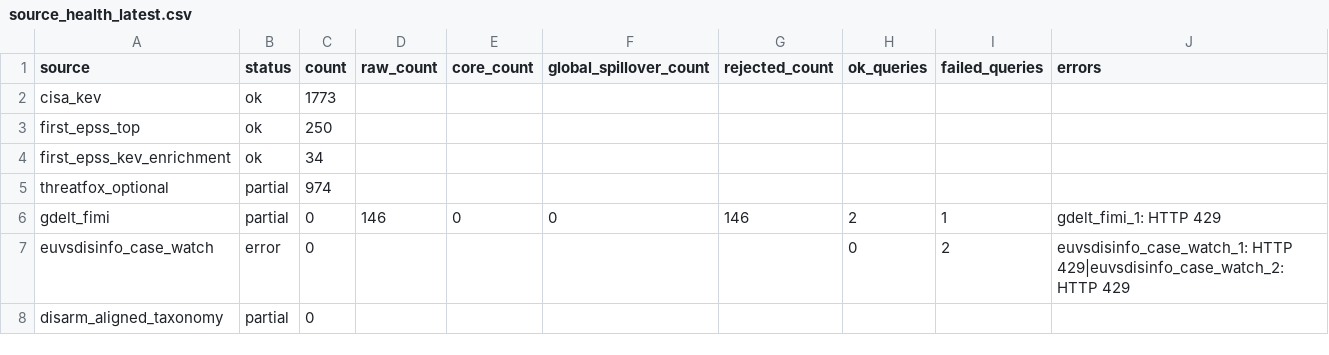
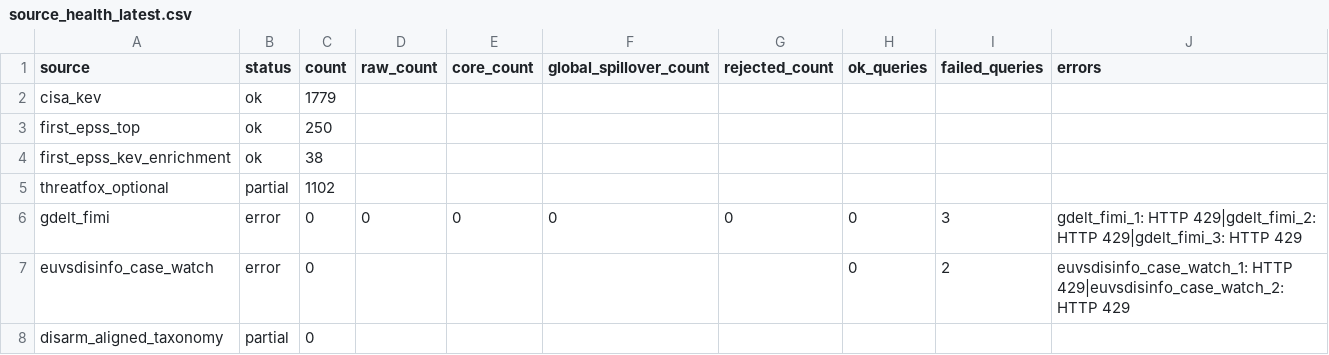
Before and after one commit to mowlsint/mard-hybrid-telemetry, a CSV file: public/downloads/source_health_latest.csv, drawn as a sheet.

```diff
--- a/public/downloads/source_health_latest.csv
+++ b/public/downloads/source_health_latest.csv
@@ -1,7 +1,7 @@
 source,status,count,raw_count,core_count,global_spillover_count,rejected_count,ok_queries,failed_queries,errors
-cisa_kev,ok,1773,,,,,,,
+cisa_kev,ok,1779,,,,,,,
 first_epss_top,ok,250,,,,,,,
-first_epss_kev_enrichment,ok,34,,,,,,,
-threatfox_optional,partial,974,,,,,,,
-gdelt_fimi,partial,0,146,0,0,146,2,1,gdelt_fimi_1: HTTP 429
+first_epss_kev_enrichment,ok,38,,,,,,,
+threatfox_optional,partial,1102,,,,,,,
+gdelt_fimi,error,0,0,0,0,0,0,3,gdelt_fimi_1: HTTP 429|gdelt_fimi_2: HTTP 429|gdelt_fimi_3: HTTP 429
 euvsdisinfo_case_watch,error,0,,,,,0,2,euvsdisinfo_case_watch_1: HTTP 429|euvsdisinfo_case_watch_2: HTTP 429
```
Also changed, not shown: 10 other files.
